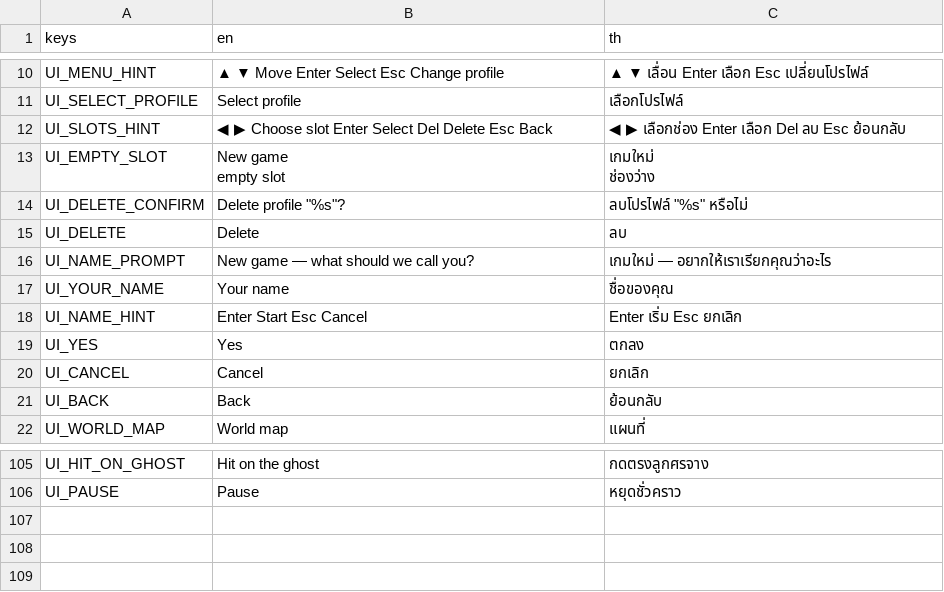
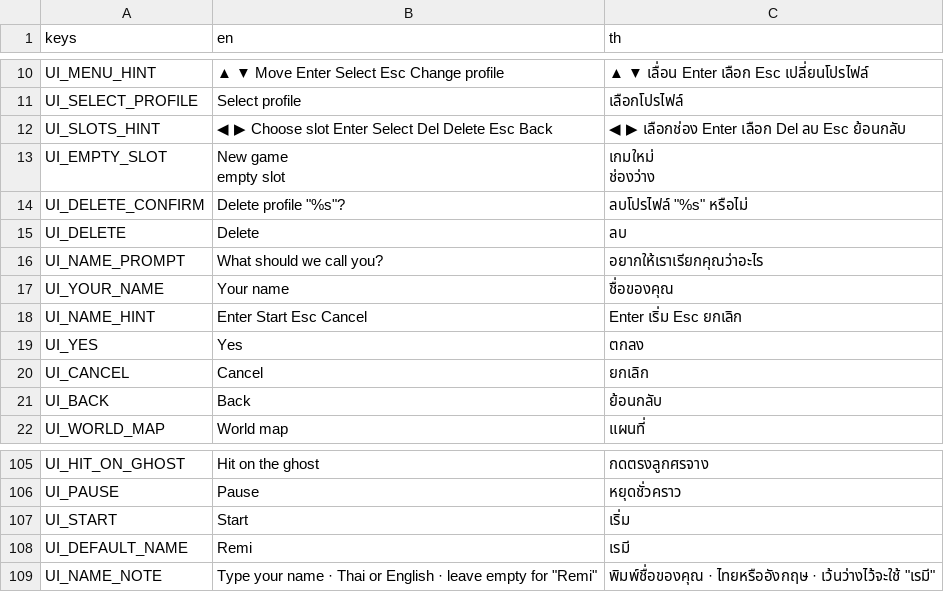
Before and after one commit to Pundharee6688091/remi-s-dancing-adventure, a CSV file: lang/ui.csv, drawn as a sheet; only a part is shown, gaps mark what is left out.

```diff
--- a/lang/ui.csv
+++ b/lang/ui.csv
@@ -17,3 +17,3 @@ UI_DELETE_CONFIRM,"Delete profile ""%s""?","ลบโปรไฟล์ ""%s""
 UI_DELETE,Delete,ลบ
-UI_NAME_PROMPT,New game — what should we call you?,เกมใหม่ — อยากให้เราเรียกคุณว่าอะไร
+UI_NAME_PROMPT,What should we call you?,อยากให้เราเรียกคุณว่าอะไร
 UI_YOUR_NAME,Your name,ชื่อของคุณ
@@ -108 +108,4 @@ UI_HIT_ON_GHOST,Hit on the ghost,กดตรงลูกศรจาง
 UI_PAUSE,Pause,หยุดชั่วคราว
+UI_START,Start,เริ่ม
+UI_DEFAULT_NAME,Remi,เรมี
+UI_NAME_NOTE,"Type your name · Thai or English · leave empty for ""Remi""","พิมพ์ชื่อของคุณ · ไทยหรืออังกฤษ · เว้นว่างไว้จะใช้ ""เรมี"""
```
Also changed, not shown: 6 other files.
